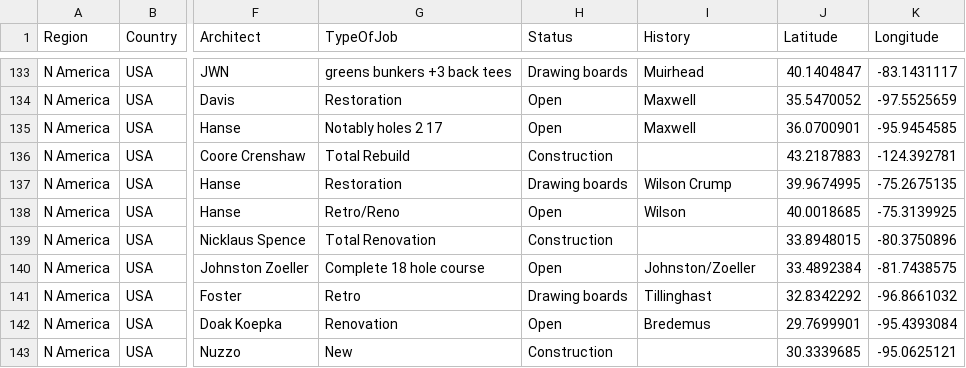
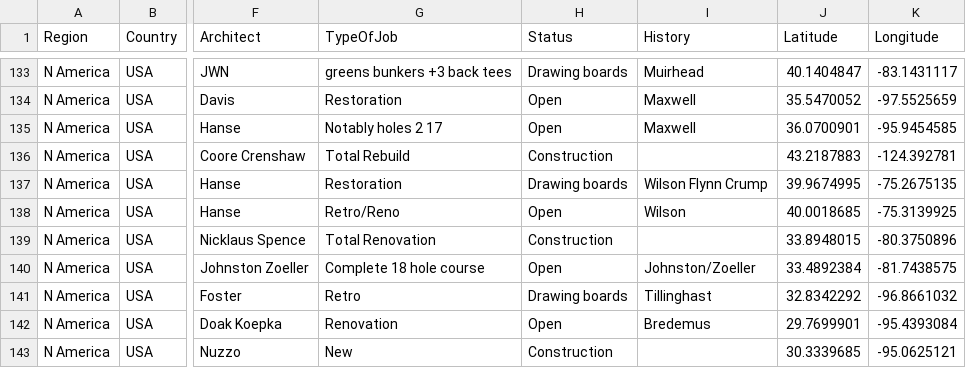
Before and after one commit to thomasvbrown/fescue.github.io, a CSV file: _data/allGolf.csv, drawn as a sheet; only a part is shown, gaps mark what is left out; the diff names each change by its address in the sheet, - before the commit and + after, or states it on an @@ line.

Commit message:
Update allGolf.csv

```diff
--- a/_data/allGolf.csv
+++ b/_data/allGolf.csv
-I137 (History): Wilson Crump
+I137 (History): Wilson Flynn Crump
```
